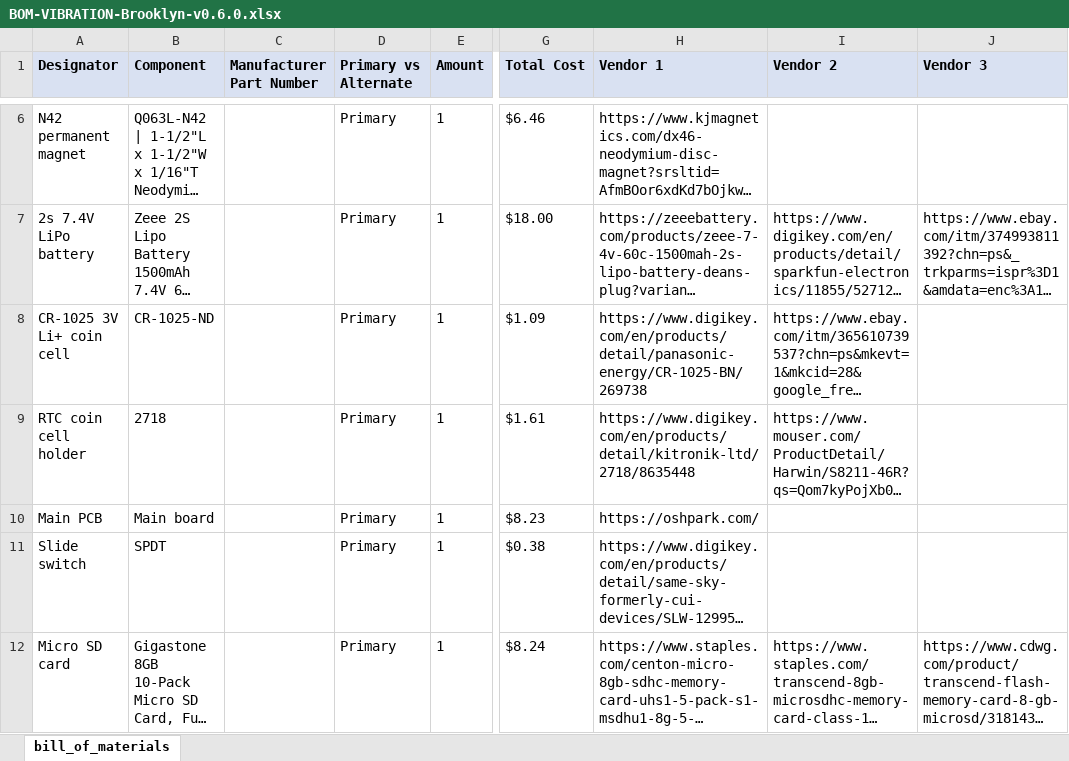
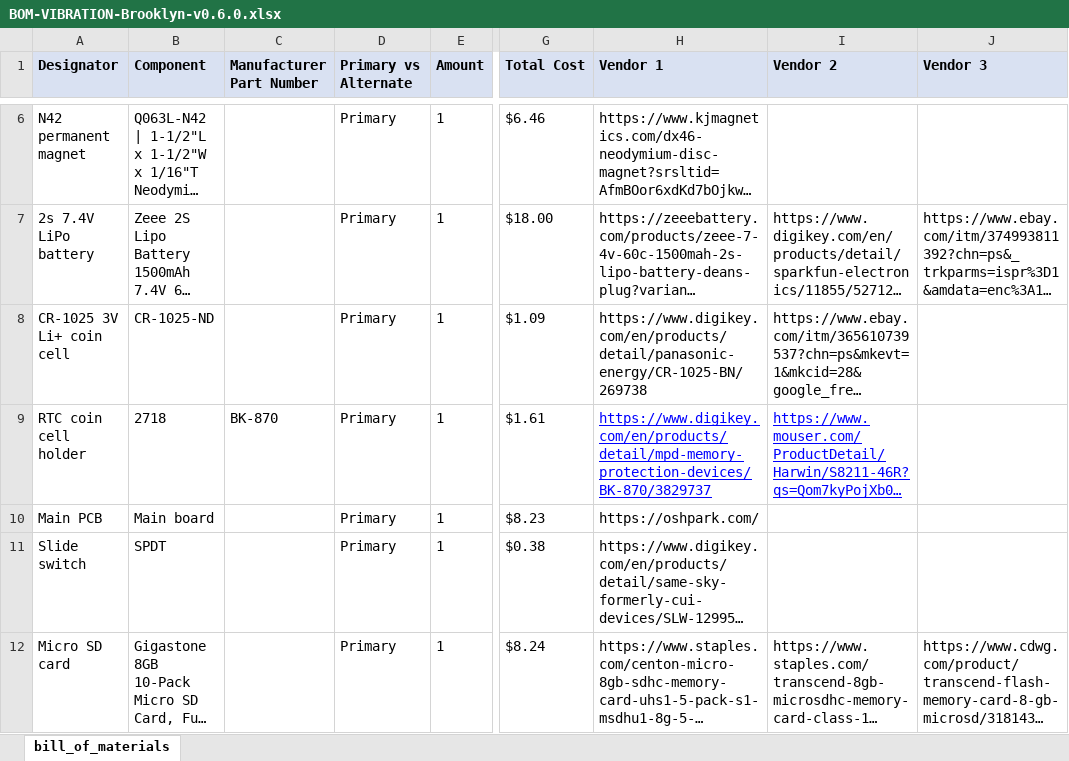
Before and after one commit to ARTS-Laboratory/DOVE, an Excel workbook: system_design/Brooklyn/v0.6.0/BOM-VIBRATION-Brooklyn-v0.6.0.xlsx, sheet bill_of_materials, drawn as a sheet; only a part is shown, gaps mark what is left out; long unchanged cells end in …; values as stored, in another font and other column widths than the file's, no borders; the diff names each change by its address in the sheet, - before the commit and + after, or states it on an @@ line.

Commit message:
Update BOM-VIBRATION-Brooklyn-v0.6.0.xlsx

```diff
--- a/system_design/Brooklyn/v0.6.0/BOM-VIBRATION-Brooklyn-v0.6.0.xlsx (sheet bill_of_materials)
+++ b/system_design/Brooklyn/v0.6.0/BOM-VIBRATION-Brooklyn-v0.6.0.xlsx (sheet bill_of_materials)
-C9 (Manufacturer Part Number): (empty)
+C9 (Manufacturer Part Number): BK-870
-H9 (Vendor 1): https://www.digikey.com/en/products/detail/kitronik-ltd/2718/8635448
+H9 (Vendor 1): https://www.digikey.com/en/products/detail/mpd-memory-protection-devices/BK-870/3829737
@@ H9:I9 underline: off → on, text colour: black → #0000FF @@
```
